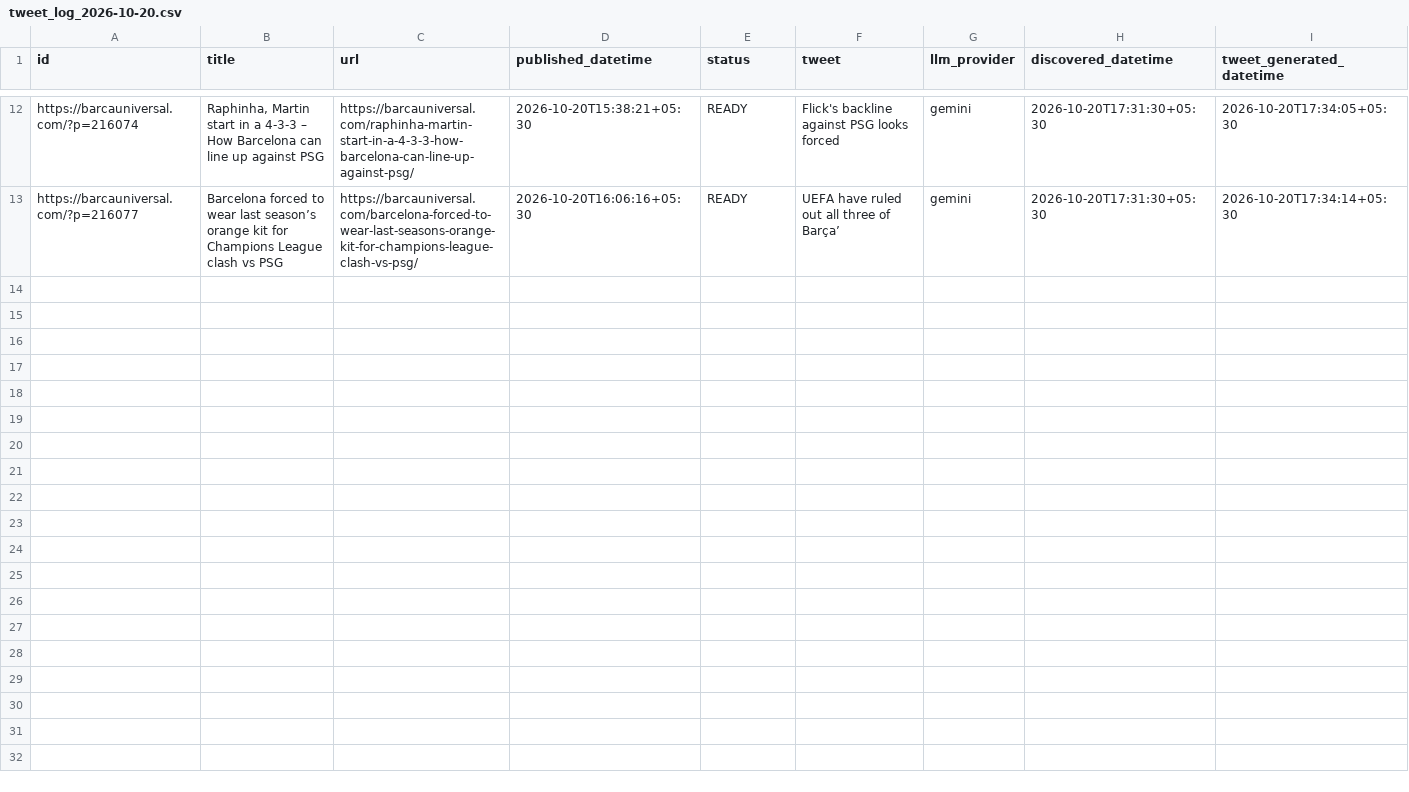
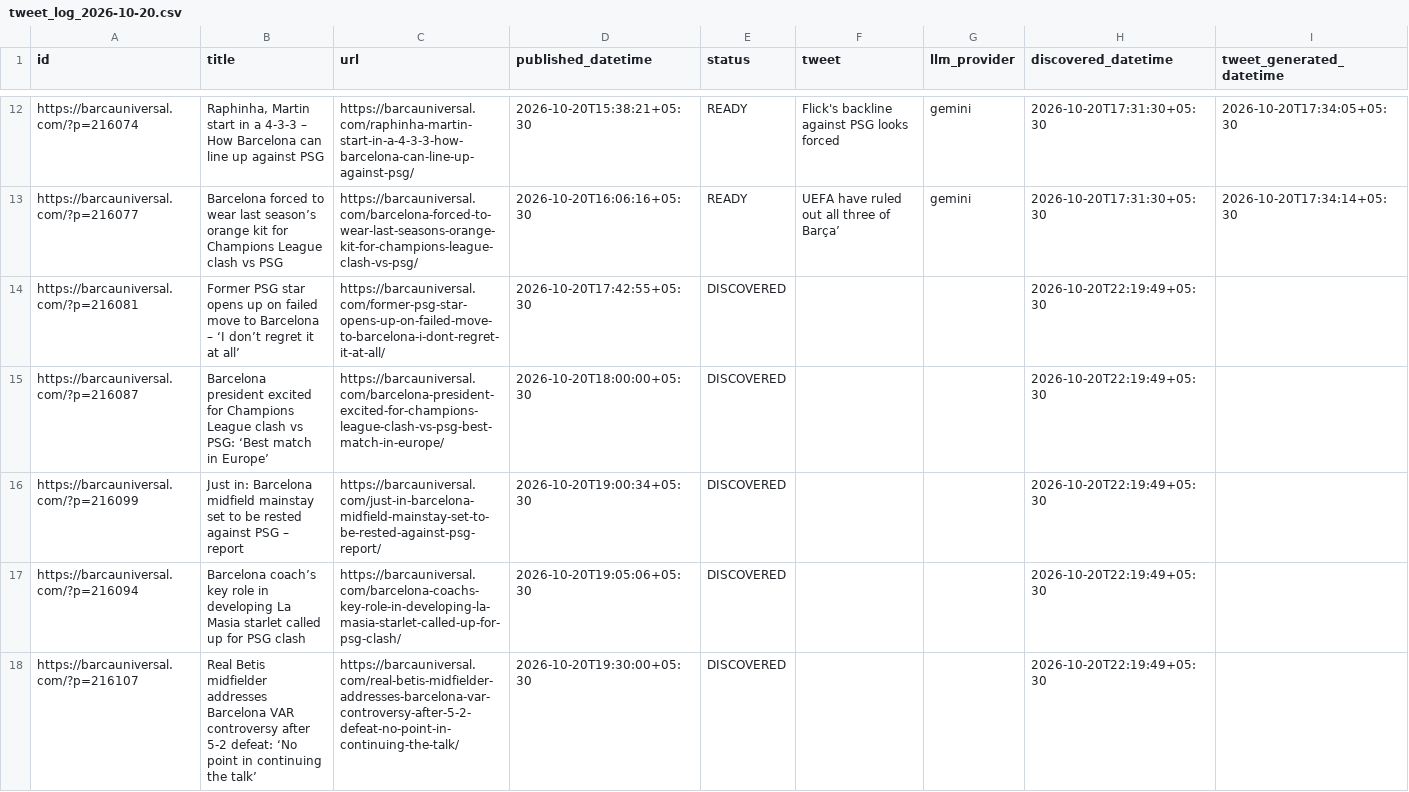
Before and after one commit to dinesh-kanakaraj/Kestrel, a CSV file: logs/tweet_log_2026-10-20.csv, drawn as a sheet; only a part is shown, gaps mark what is left out; rows hold the shown columns only; the diff covers the shown part only; the diff names each change by its address in the sheet, - before the commit and + after, or states it on an @@ line.

Commit message:
state: RSS watcher run 39460814119

```diff
--- a/logs/tweet_log_2026-10-20.csv
+++ b/logs/tweet_log_2026-10-20.csv
+row 14: https://barcauniversal.com/?p=216081 | Former PSG star opens up on failed move to Barcelona – ‘I don’t regret it at all’ | https://barcauniversal.com/former-psg-star-opens-up-on-failed-move-to-barcelona-i-dont-regret-it-at-all/ | 2026-10-20T17:42:55+05:30 | DISCOVERED |  |  | 2026-10-20T22:19:49+05:30
+row 15: https://barcauniversal.com/?p=216087 | Barcelona president excited for Champions League clash vs PSG: ‘Best match in Europe’ | https://barcauniversal.com/barcelona-president-excited-for-champions-league-clash-vs-psg-best-match-in-europe/ | 2026-10-20T18:00:00+05:30 | DISCOVERED |  |  | 2026-10-20T22:19:49+05:30
+row 16: https://barcauniversal.com/?p=216099 | Just in: Barcelona midfield mainstay set to be rested against PSG – report | https://barcauniversal.com/just-in-barcelona-midfield-mainstay-set-to-be-rested-against-psg-report/ | 2026-10-20T19:00:34+05:30 | DISCOVERED |  |  | 2026-10-20T22:19:49+05:30
+row 17: https://barcauniversal.com/?p=216094 | Barcelona coach’s key role in developing La Masia starlet called up for PSG clash | https://barcauniversal.com/barcelona-coachs-key-role-in-developing-la-masia-starlet-called-up-for-psg-clash/ | 2026-10-20T19:05:06+05:30 | DISCOVERED |  |  | 2026-10-20T22:19:49+05:30
+row 18: https://barcauniversal.com/?p=216107 | Real Betis midfielder addresses Barcelona VAR controversy after 5-2 defeat: ‘No point in continuing the talk’ | https://barcauniversal.com/real-betis-midfielder-addresses-barcelona-var-controversy-after-5-2-defeat-no-point-in-continuing-the-talk/ | 2026-10-20T19:30:00+05:30 | DISCOVERED |  |  | 2026-10-20T22:19:49+05:30
```
Also changed, not shown: 4 added rows elsewhere in this file.
